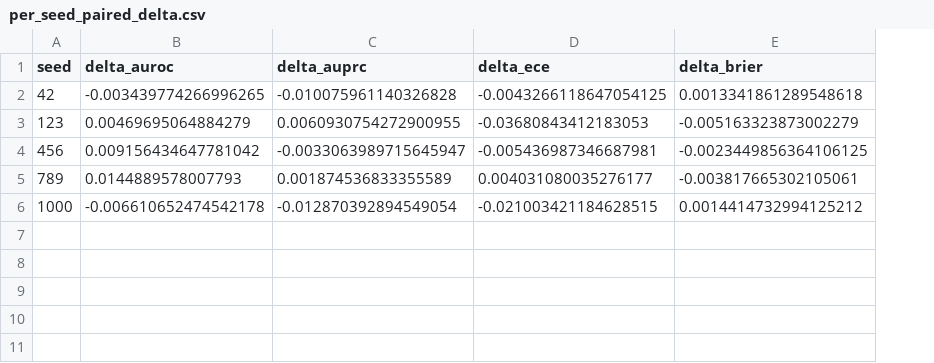
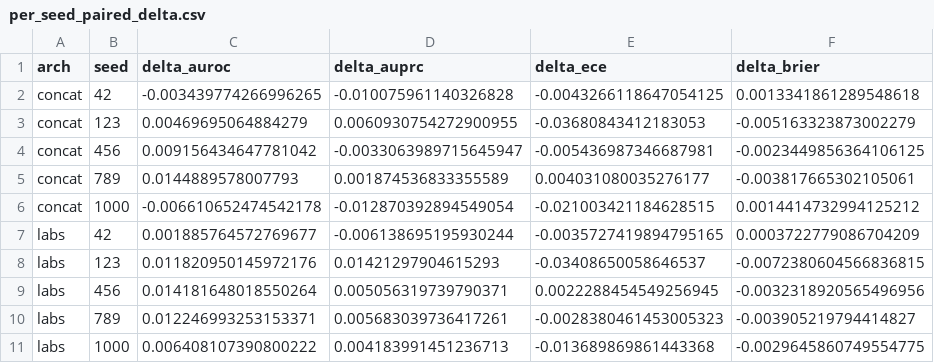
Before and after one commit to wa5rx3/MultiModalPneumonia, a CSV file: artifacts/evaluation/multiseed/per_seed_paired_delta.csv, drawn as a sheet; the diff names each change by its address in the sheet, - before the commit and + after, or states it on an @@ line.

```diff
--- a/artifacts/evaluation/multiseed/per_seed_paired_delta.csv
+++ b/artifacts/evaluation/multiseed/per_seed_paired_delta.csv
+column A (arch), rows 2-6: all concat
+row 7: labs | 42 | 0.001885764572769677 | -0.006138695195930244 | -0.0035727419894795165 | 0.0003722779086704209
+row 8: labs | 123 | 0.011820950145972176 | 0.01421297904615293 | -0.03408650058646537 | -0.0072380604566836815
+row 9: labs | 456 | 0.014181648018550264 | 0.005056319739790371 | 0.0022288454549256945 | -0.0032318920565496956
+row 10: labs | 789 | 0.012246993253153371 | 0.005683039736417261 | -0.0028380461453005323 | -0.003905219794414827
+row 11: labs | 1000 | 0.006408107390800222 | 0.004183991451236713 | -0.013689869861443368 | -0.0029645860749554775
```
Also changed, not shown: artifacts/evaluation/multiseed/per_seed_metrics.csv, 6 other files.
